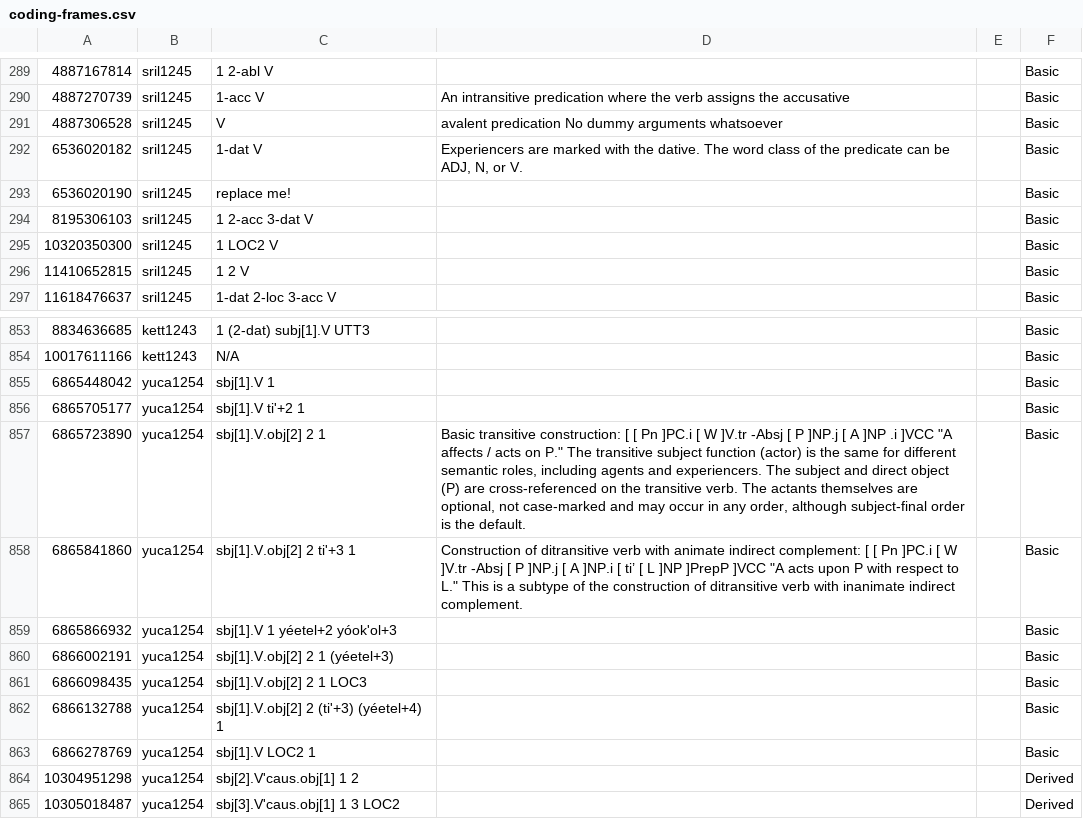
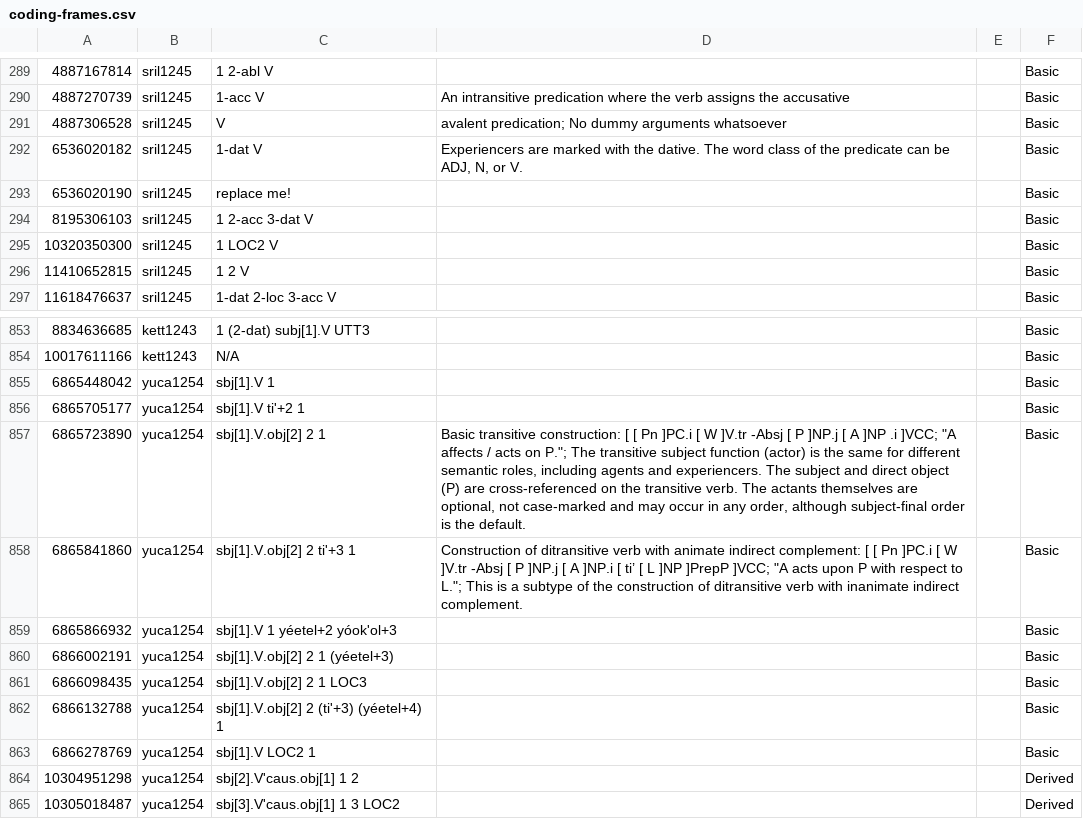
Before and after one commit to lexibank/valpal, a CSV file: cldf/coding-frames.csv, drawn as a sheet; only a part is shown, gaps mark what is left out; the diff names each change by its address in the sheet, - before the commit and + after, or states it on an @@ line.

```diff
--- a/cldf/coding-frames.csv
+++ b/cldf/coding-frames.csv
-D291: avalent predication No dummy…
+D291: avalent predication; No dummy…
-D857: …]NP .i ]VCC "A affects / acts on P." The transitive…
+D857: …]NP .i ]VCC; "A affects / acts on P."; The transitive…
-D858: …]NP ]PrepP ]VCC "A acts upon P with respect to L." This is…
+D858: …]NP ]PrepP ]VCC; "A acts upon P with respect to L."; This is…
```
Also changed, not shown: cldf/alternations.csv, cldf/coding-sets.csv, 9 other files.
